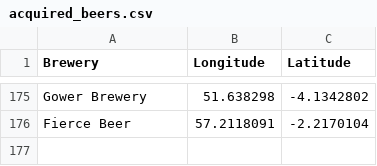
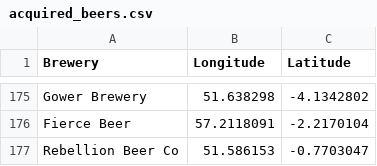
Before and after one commit to JoeBillingsley/JoeBillingsley.github.io, a CSV file: _data/acquired_beers.csv, drawn as a sheet; only a part is shown, gaps mark what is left out; the diff names each change by its address in the sheet, - before the commit and + after, or states it on an @@ line.

Commit message:
Update acquired_beers.csv

```diff
--- a/_data/acquired_beers.csv
+++ b/_data/acquired_beers.csv
+row 177: Rebellion Beer Co | 51.586153 | -0.7703047
```
